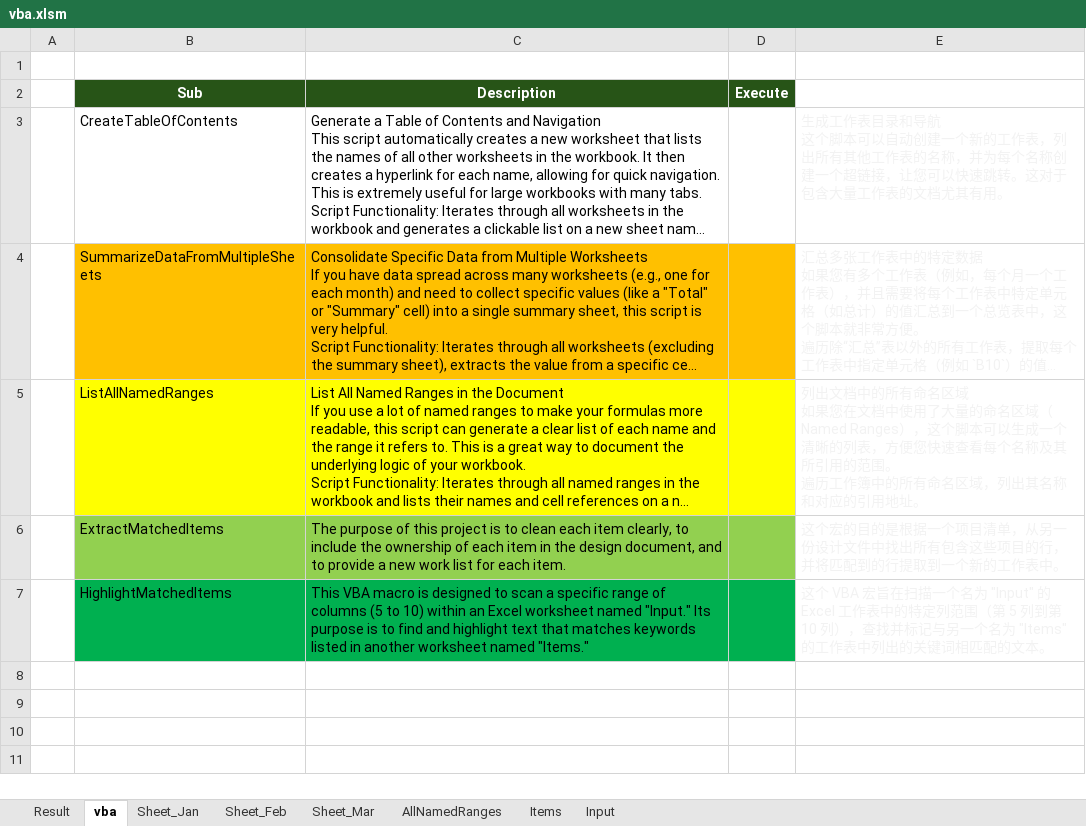
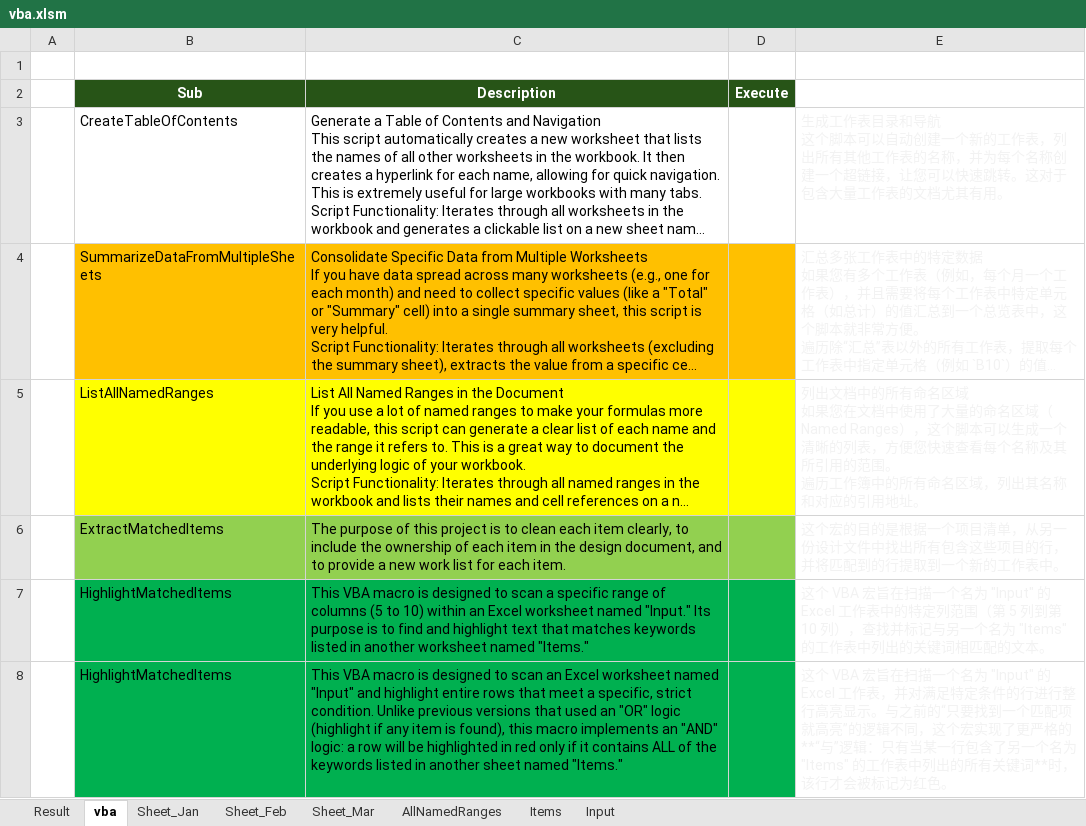
Before and after one commit to znbwork/FileFormatSample, an Excel workbook: excel/xlsm/vba.xlsm, sheet vba, drawn as a sheet; long unchanged cells end in …; values as stored, in another font and other column widths than the file's, no borders; charts and pictures not drawn; the diff names each change by its address in the sheet, - before the commit and + after, or states it on an @@ line.

```diff
--- a/excel/xlsm/vba.xlsm (sheet vba)
+++ b/excel/xlsm/vba.xlsm (sheet vba)
+row 8:  | HighlightMatchedItems | This VBA macro is designed to scan an Excel worksheet named "Input" and highlight entire rows that meet a specific, strict condition. Unlike previous versions that used an "OR" logic (highlight if any item is found), this macro implements an "AND" logic: a row will be highlighted in red only if it contains ALL of the keywords listed in another sheet named "Items." |  | 这个 VBA 宏旨在扫描一个名为 "Input" 的 Excel 工作表，并对满足特定条件的行进行整行高亮显示。与之前的“只要找到一个匹配项就高亮”的逻辑不同，这个宏实现了更严格的**“与”逻辑：只有当某一行包含了另一个名为 "Items" 的工作表中列出的所有关键词**时，该行才会被标记为红色。
```
Also changed, not shown: sheet Input, sheet Items, charts or pictures.
